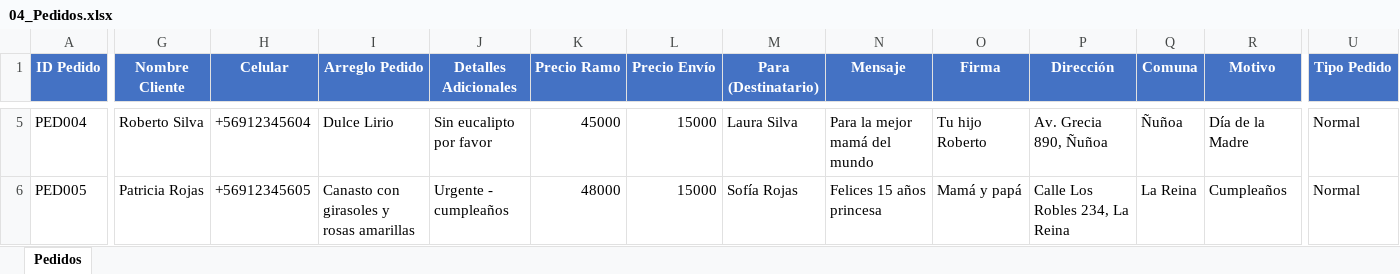
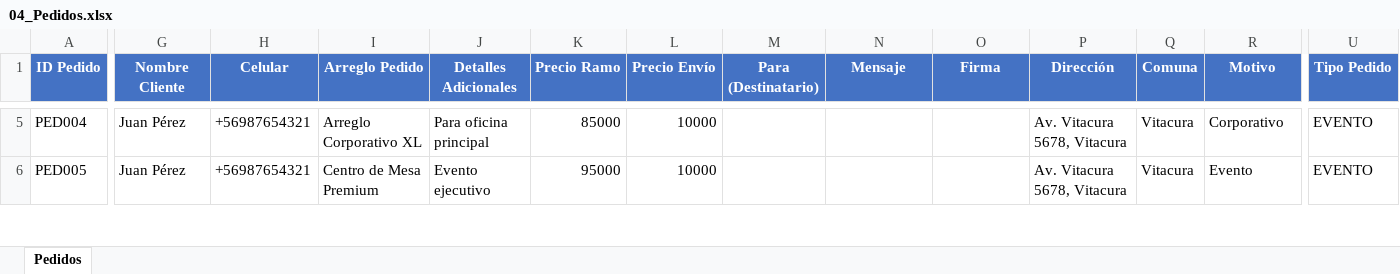
Before and after one commit to juliettegramatges/Las-Lira, an Excel workbook: 04_Pedidos.xlsx, sheet Pedidos, drawn as a sheet; only a part is shown, gaps mark what is left out; values as stored, in another font and other column widths than the file's, no borders; the diff covers the shown part only; the diff names each change by its address in the sheet, - before the commit and + after, or states it on an @@ line.

Commit message:
feat: Sincronizar clientes con pedidos y agregar historial
DATOS DEMO:
- Sincronizados los pedidos con clientes existentes
- María González tiene 3 pedidos, Juan Pérez 2, etc.
- 15 pedidos totales vinculados a clientes reales

BACKEND:
- Nuevo endpoint GET /api/clientes/<id>/pedidos para historial

FRONTEND:
- Historial de pedidos se muestra al seleccionar un cliente
- Muestra últimos 5 pedidos con estado, fecha y precio
- Se limpia al cerrar formulario o cambiar cliente

```diff
--- a/04_Pedidos.xlsx (sheet Pedidos)
+++ b/04_Pedidos.xlsx (sheet Pedidos)
-G5 (Nombre Cliente): Roberto Silva
+G5 (Nombre Cliente): Juan Pérez
-H5 (Celular): +56912345604
+H5 (Celular): +56987654321
-I5 (Arreglo Pedido): Dulce Lirio
+I5 (Arreglo Pedido): Arreglo Corporativo XL
-J5 (Detalles Adicionales): Sin eucalipto por favor
+J5 (Detalles Adicionales): Para oficina principal
-K5 (Precio Ramo): 45000
+K5 (Precio Ramo): 85000
-L5:L6 (Precio Envío): 15000
+L5:L6 (Precio Envío): 10000
-M5 (Para (Destinatario)): Laura Silva
+M5 (Para (Destinatario)): (empty)
-N5 (Mensaje): Para la mejor mamá del mundo
+N5 (Mensaje): (empty)
-O5 (Firma): Tu hijo Roberto
+O5 (Firma): (empty)
-P5 (Dirección): Av. Grecia 890, Ñuñoa
+P5 (Dirección): Av. Vitacura 5678, Vitacura
-Q5 (Comuna): Ñuñoa
+Q5 (Comuna): Vitacura
-R5 (Motivo): Día de la Madre
+R5 (Motivo): Corporativo
-U5:U6 (Tipo Pedido): Normal
+U5:U6 (Tipo Pedido): EVENTO
-G6 (Nombre Cliente): Patricia Rojas
+G6 (Nombre Cliente): Juan Pérez
-H6 (Celular): +56912345605
+H6 (Celular): +56987654321
-I6 (Arreglo Pedido): Canasto con girasoles y rosas amarillas
+I6 (Arreglo Pedido): Centro de Mesa Premium
-J6 (Detalles Adicionales): Urgente - cumpleaños
+J6 (Detalles Adicionales): Evento ejecutivo
-K6 (Precio Ramo): 48000
+K6 (Precio Ramo): 95000
-M6 (Para (Destinatario)): Sofía Rojas
+M6 (Para (Destinatario)): (empty)
-N6 (Mensaje): Felices 15 años princesa
+N6 (Mensaje): (empty)
-O6 (Firma): Mamá y papá
+O6 (Firma): (empty)
-P6 (Dirección): Calle Los Robles 234, La Reina
+P6 (Dirección): Av. Vitacura 5678, Vitacura
-Q6 (Comuna): La Reina
+Q6 (Comuna): Vitacura
-R6 (Motivo): Cumpleaños
+R6 (Motivo): Evento
```
Also changed, not shown: 6 added rows and 112 edited cells elsewhere in this sheet, 01_Inventario_Flores.xlsx, 02_Inventario_Contenedores.xlsx, 7 other files.
